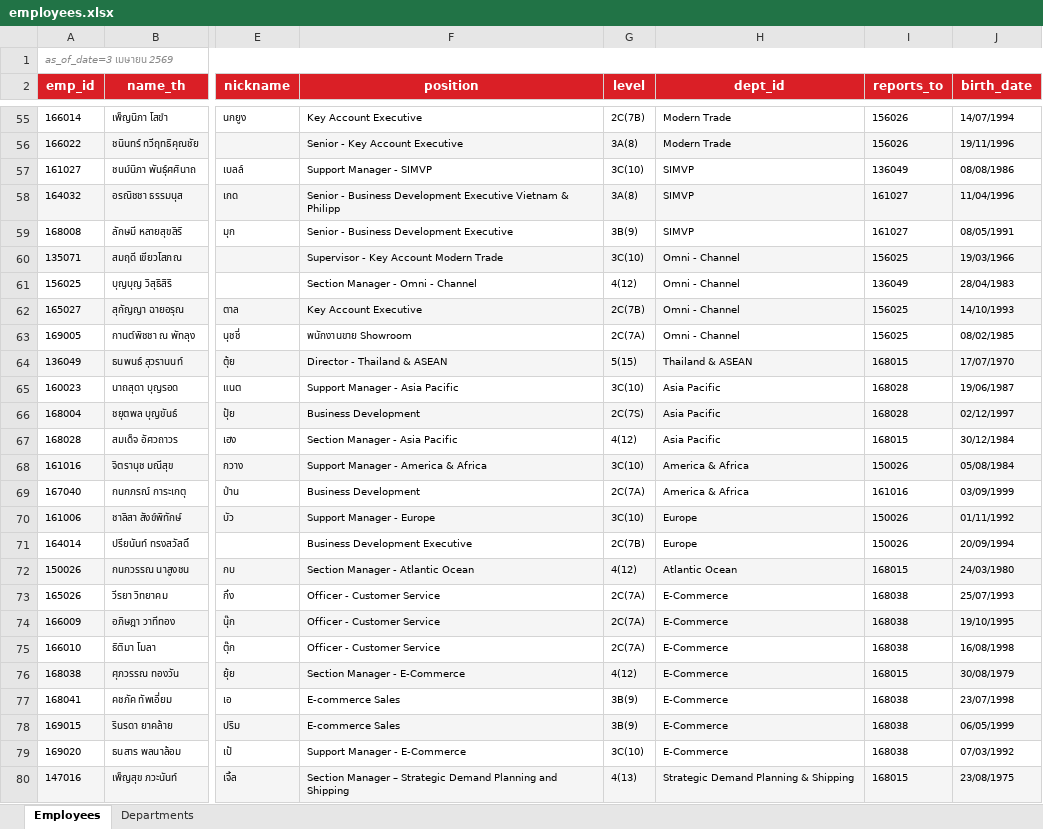
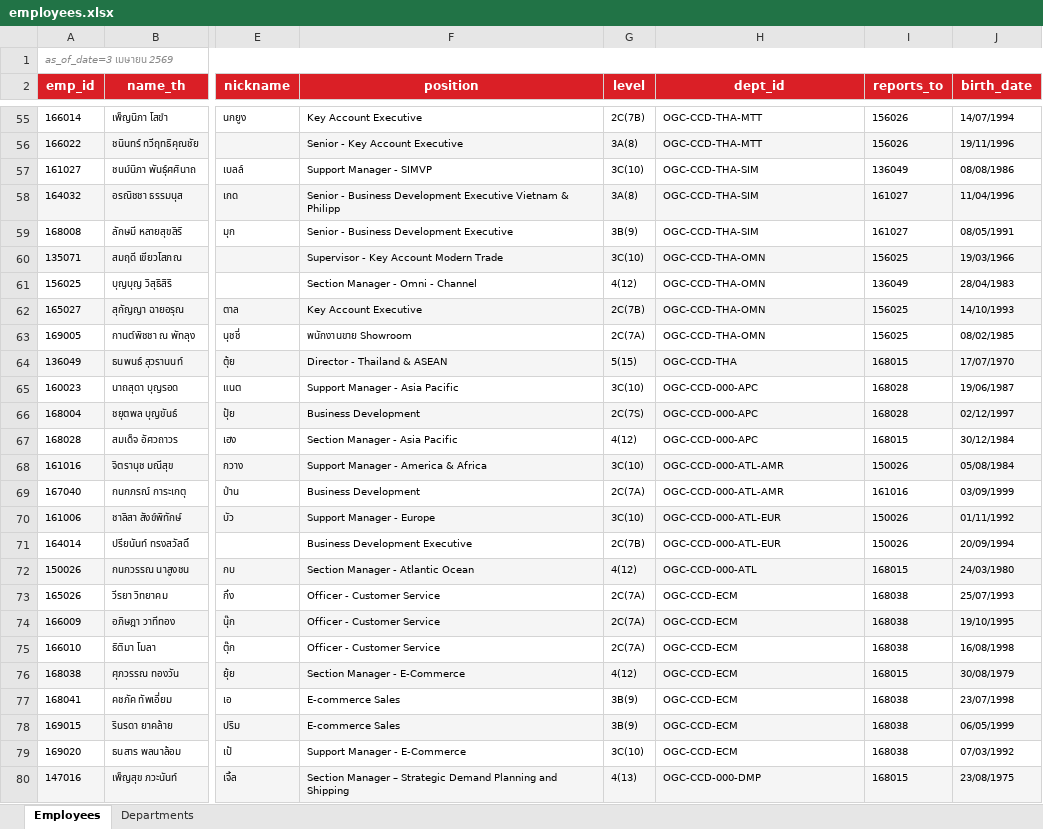
Before and after one commit to pkllimsurat-dotcom/oceanglass-orgchart, an Excel workbook: employees.xlsx, sheet Employees, drawn as a sheet; only a part is shown, gaps mark what is left out; values as stored, in another font and other column widths than the file's, no borders; the diff covers the shown part only; the diff names each change by its address in the sheet, - before the commit and + after, or states it on an @@ line.

```diff
--- a/employees.xlsx (sheet Employees)
+++ b/employees.xlsx (sheet Employees)
-H55:H56 (dept_id): Modern Trade
+H55:H56 (dept_id): OGC-CCD-THA-MTT
-H57:H59 (dept_id): SIMVP
+H57:H59 (dept_id): OGC-CCD-THA-SIM
-H60:H63 (dept_id): Omni - Channel
+H60:H63 (dept_id): OGC-CCD-THA-OMN
-H64 (dept_id): Thailand & ASEAN
+H64 (dept_id): OGC-CCD-THA
-H65:H67 (dept_id): Asia Pacific
+H65:H67 (dept_id): OGC-CCD-000-APC
-H68:H69 (dept_id): America & Africa
+H68:H69 (dept_id): OGC-CCD-000-ATL-AMR
-H70:H71 (dept_id): Europe
+H70:H71 (dept_id): OGC-CCD-000-ATL-EUR
-H72 (dept_id): Atlantic Ocean
+H72 (dept_id): OGC-CCD-000-ATL
-H73:H79 (dept_id): E-Commerce
+H73:H79 (dept_id): OGC-CCD-ECM
-H80 (dept_id): Strategic Demand Planning & Shipping
+H80 (dept_id): OGC-CCD-000-DMP
```
Also changed, not shown: 546 edited cells elsewhere in this sheet, 1 other file.
